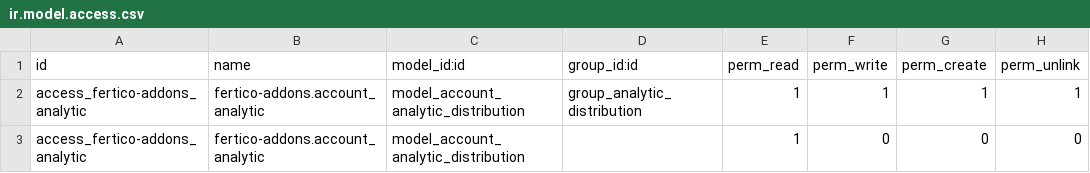
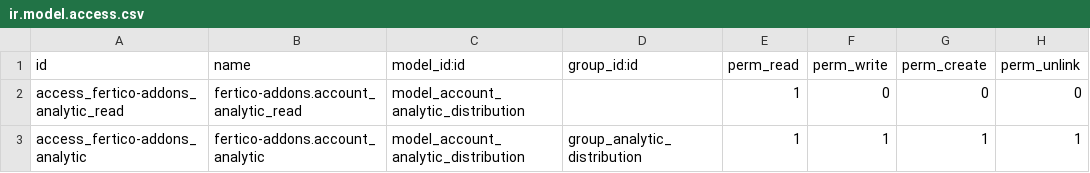
Before and after one commit to luistorresm/Fertico, a CSV file: fertico-addons/security/ir.model.access.csv, drawn as a sheet.

Commit message:
[FIX] access group

```diff
--- a/fertico-addons/security/ir.model.access.csv
+++ b/fertico-addons/security/ir.model.access.csv
@@ -1,3 +1,3 @@
 id,name,model_id:id,group_id:id,perm_read,perm_write,perm_create,perm_unlink
+access_fertico-addons_analytic_read,fertico-addons.account_analytic_read,model_account_analytic_distribution,,1,0,0,0
 access_fertico-addons_analytic,fertico-addons.account_analytic,model_account_analytic_distribution,group_analytic_distribution,1,1,1,1
-access_fertico-addons_analytic,fertico-addons.account_analytic,model_account_analytic_distribution,,1,0,0,0
```
